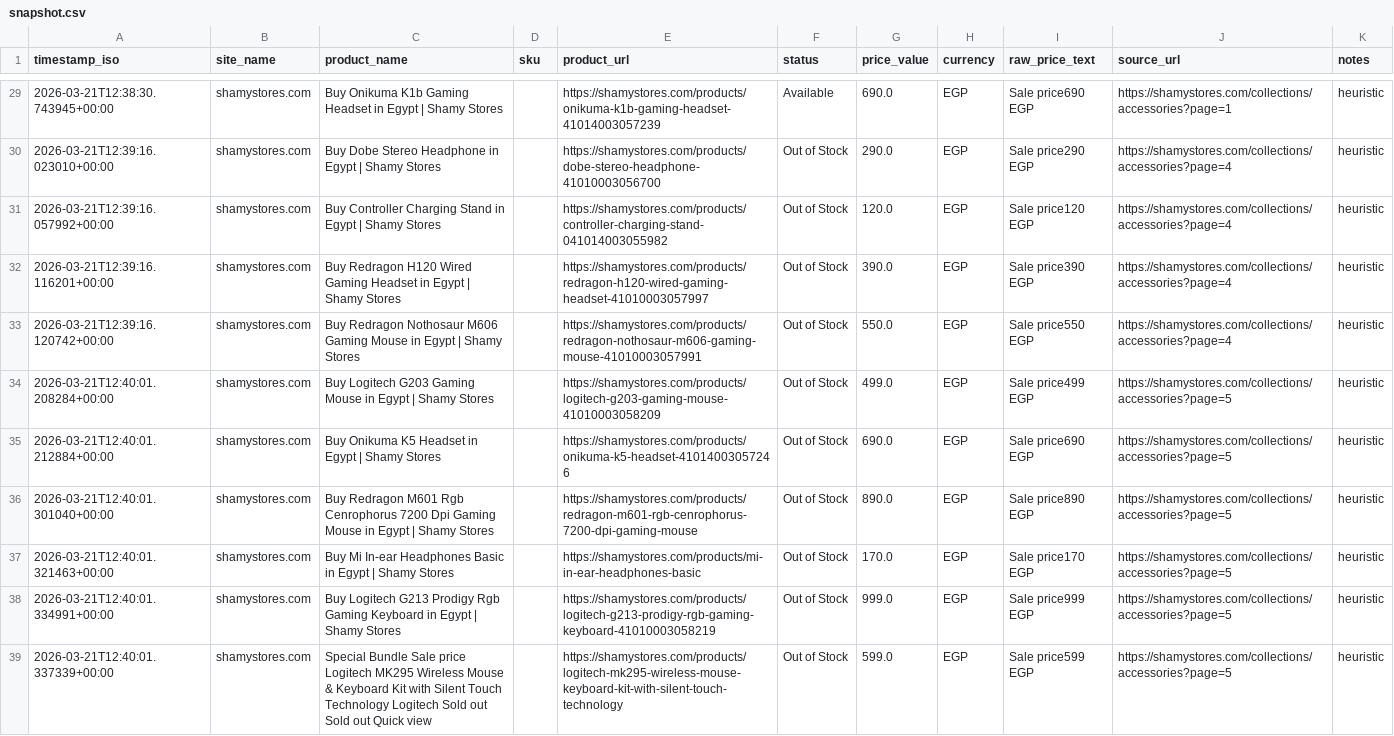
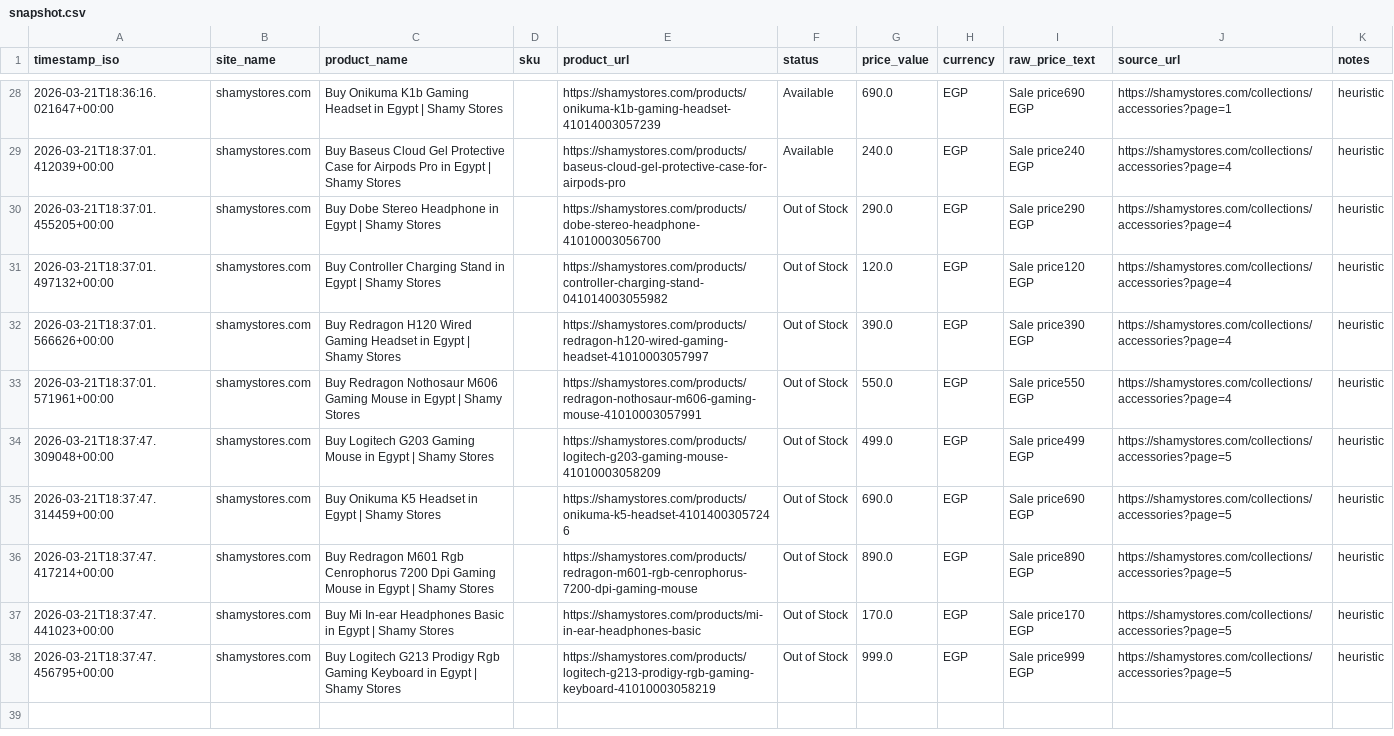
Before and after one commit to Mohanad1206/scraper-final, a CSV file: data/snapshot.csv, drawn as a sheet; only a part is shown, gaps mark what is left out; removed rows and columns are numbered as before the commit, all else as after; the diff covers the shown part only; the diff names each change by its address in the sheet, - before the commit and + after, or states it on an @@ line.

```diff
--- a/data/snapshot.csv
+++ b/data/snapshot.csv
-A28 (timestamp_iso): 2026-03-21T12:38:30.743945+00:00
+A28 (timestamp_iso): 2026-03-21T18:36:16.021647+00:00
+row 29: 2026-03-21T18:37:01.412039+00:00 | shamystores.com | Buy Baseus Cloud Gel Protective Case for Airpods Pro in Egypt | Shamy Stores |  | https://shamystores.com/products/baseus-cloud-gel-protective-case-for-airpods-pro | Available | 240.0 | EGP | Sale price240 EGP | https://shamystores.com/collections/accessories?page=4 | heuristic
-A30 (timestamp_iso): 2026-03-21T12:39:16.023010+00:00
+A30 (timestamp_iso): 2026-03-21T18:37:01.455205+00:00
-A31 (timestamp_iso): 2026-03-21T12:39:16.057992+00:00
+A31 (timestamp_iso): 2026-03-21T18:37:01.497132+00:00
-A32 (timestamp_iso): 2026-03-21T12:39:16.116201+00:00
+A32 (timestamp_iso): 2026-03-21T18:37:01.566626+00:00
-A33 (timestamp_iso): 2026-03-21T12:39:16.120742+00:00
+A33 (timestamp_iso): 2026-03-21T18:37:01.571961+00:00
-A34 (timestamp_iso): 2026-03-21T12:40:01.208284+00:00
+A34 (timestamp_iso): 2026-03-21T18:37:47.309048+00:00
-A35 (timestamp_iso): 2026-03-21T12:40:01.212884+00:00
+A35 (timestamp_iso): 2026-03-21T18:37:47.314459+00:00
-A36 (timestamp_iso): 2026-03-21T12:40:01.301040+00:00
+A36 (timestamp_iso): 2026-03-21T18:37:47.417214+00:00
-A37 (timestamp_iso): 2026-03-21T12:40:01.321463+00:00
+A37 (timestamp_iso): 2026-03-21T18:37:47.441023+00:00
-A38 (timestamp_iso): 2026-03-21T12:40:01.334991+00:00
+A38 (timestamp_iso): 2026-03-21T18:37:47.456795+00:00
-row 39: 2026-03-21T12:40:01.337339+00:00 | shamystores.com | Special Bundle Sale price Logitech MK295 Wireless Mouse & Keyboard Kit with Silent Touch Technology Logitech Sold out Sold out Quick view |  | https://shamystores.com/products/logitech-mk295-wireless-mouse-keyboard-kit-with-silent-touch-technology | Out of Stock | 599.0 | EGP | Sale price599 EGP | https://shamystores.com/collections/accessories?page=5 | heuristic
```
Also changed, not shown: 1 removed row and 27 edited cells elsewhere in this file, 1 other file.
